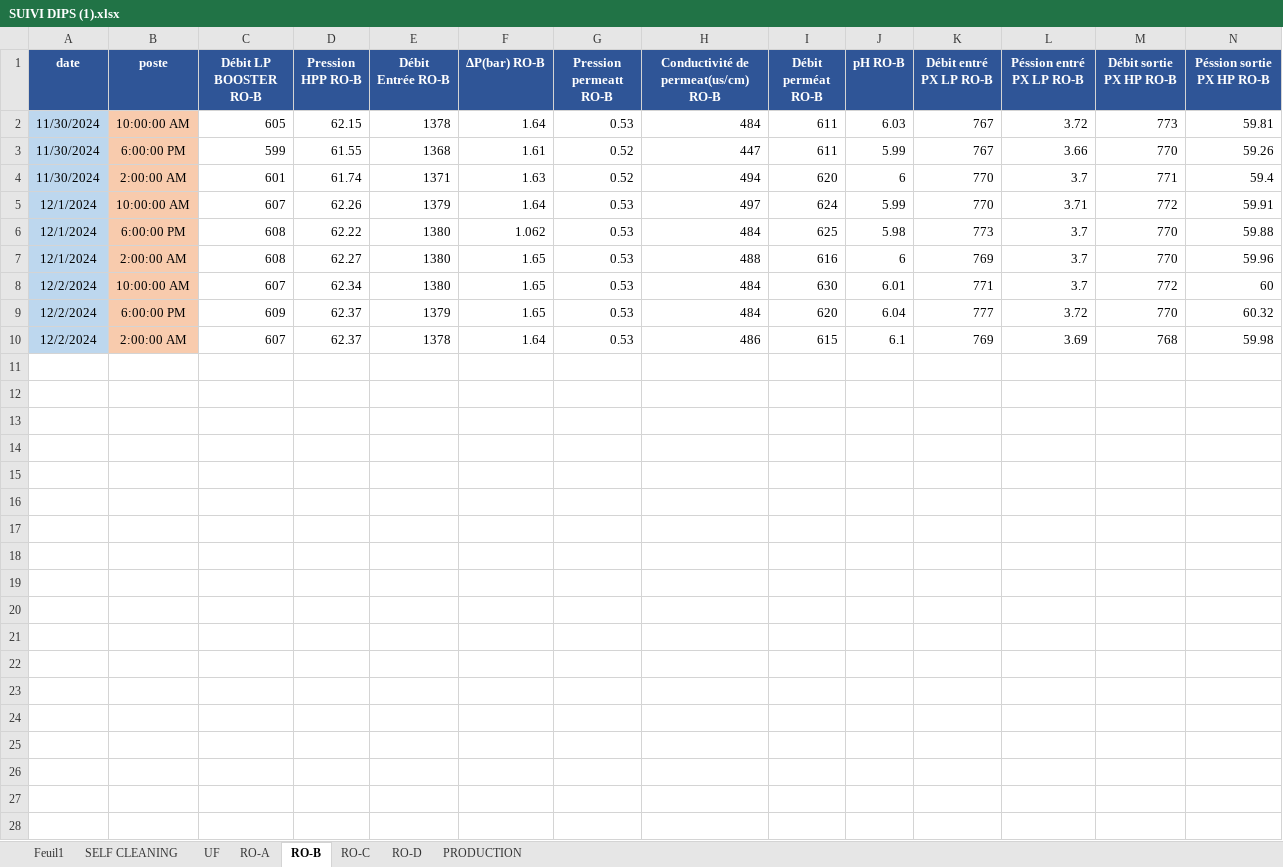
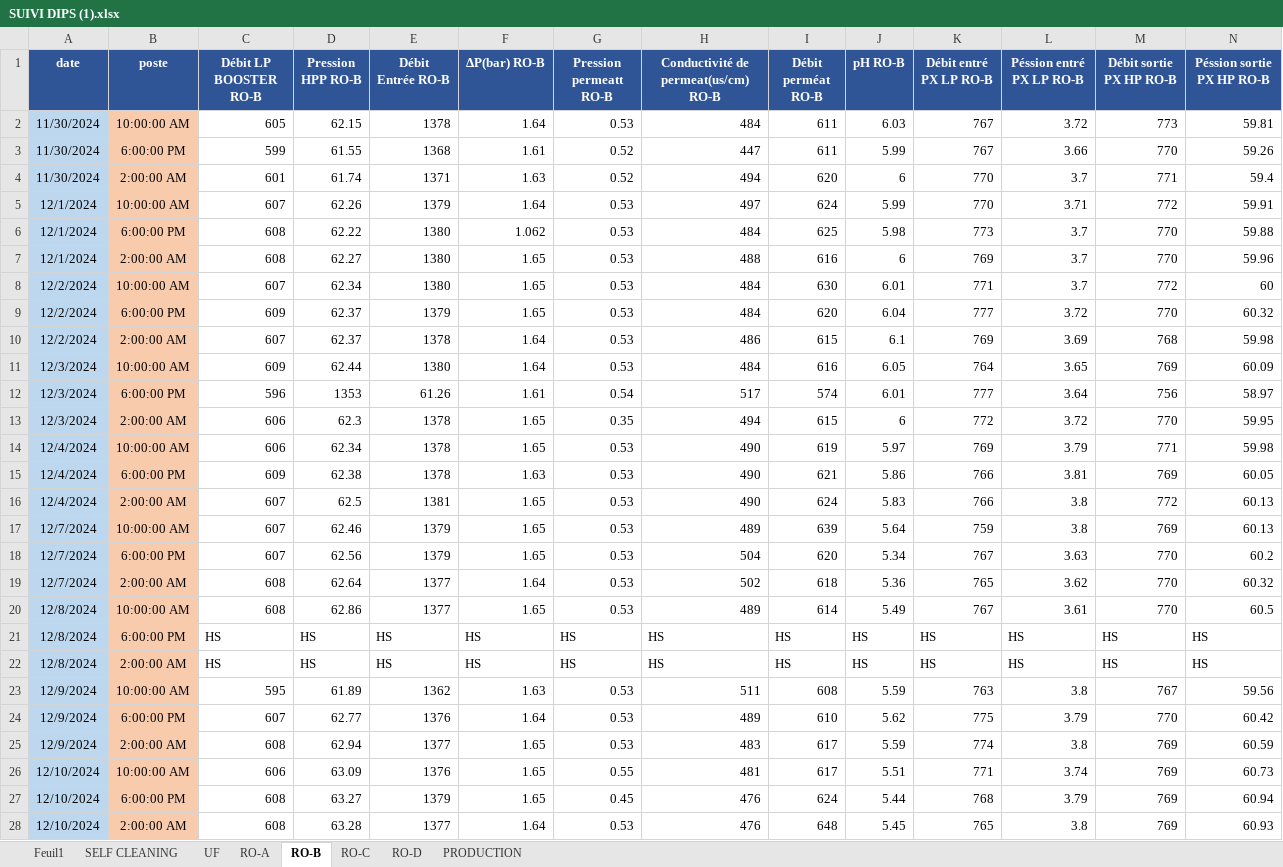
Before and after one commit to Ait-Omar/wave2, an Excel workbook: SUIVI DIPS (1).xlsx, sheet RO-B, drawn as a sheet; only a part is shown; values as stored, in another font and other column widths than the file's, no borders; rows hold the shown columns only; the diff covers the shown part only; the diff names each change by its address in the sheet, - before the commit and + after, or states it on an @@ line.

```diff
--- a/SUIVI DIPS (1).xlsx (sheet RO-B)
+++ b/SUIVI DIPS (1).xlsx (sheet RO-B)
+row 11: 12/3/2024 | 10:00:00 AM | 609 | 62.44 | 1380 | 1.64 | 0.53 | 484 | 616 | 6.05 | 764 | 3.65 | 769 | 60.09
+row 12: 12/3/2024 | 6:00:00 PM | 596 | 1353 | 61.26 | 1.61 | 0.54 | 517 | 574 | 6.01 | 777 | 3.64 | 756 | 58.97
+row 13: 12/3/2024 | 2:00:00 AM | 606 | 62.3 | 1378 | 1.65 | 0.35 | 494 | 615 | 6 | 772 | 3.72 | 770 | 59.95
+row 14: 12/4/2024 | 10:00:00 AM | 606 | 62.34 | 1378 | 1.65 | 0.53 | 490 | 619 | 5.97 | 769 | 3.79 | 771 | 59.98
+row 15: 12/4/2024 | 6:00:00 PM | 609 | 62.38 | 1378 | 1.63 | 0.53 | 490 | 621 | 5.86 | 766 | 3.81 | 769 | 60.05
+row 16: 12/4/2024 | 2:00:00 AM | 607 | 62.5 | 1381 | 1.65 | 0.53 | 490 | 624 | 5.83 | 766 | 3.8 | 772 | 60.13
+row 17: 12/7/2024 | 10:00:00 AM | 607 | 62.46 | 1379 | 1.65 | 0.53 | 489 | 639 | 5.64 | 759 | 3.8 | 769 | 60.13
+row 18: 12/7/2024 | 6:00:00 PM | 607 | 62.56 | 1379 | 1.65 | 0.53 | 504 | 620 | 5.34 | 767 | 3.63 | 770 | 60.2
+row 19: 12/7/2024 | 2:00:00 AM | 608 | 62.64 | 1377 | 1.64 | 0.53 | 502 | 618 | 5.36 | 765 | 3.62 | 770 | 60.32
+row 20: 12/8/2024 | 10:00:00 AM | 608 | 62.86 | 1377 | 1.65 | 0.53 | 489 | 614 | 5.49 | 767 | 3.61 | 770 | 60.5
+row 21: 12/8/2024 | 6:00:00 PM | HS | HS | HS | HS | HS | HS | HS | HS | HS | HS | HS | HS
+row 22: 12/8/2024 | 2:00:00 AM | HS | HS | HS | HS | HS | HS | HS | HS | HS | HS | HS | HS
+row 23: 12/9/2024 | 10:00:00 AM | 595 | 61.89 | 1362 | 1.63 | 0.53 | 511 | 608 | 5.59 | 763 | 3.8 | 767 | 59.56
+row 24: 12/9/2024 | 6:00:00 PM | 607 | 62.77 | 1376 | 1.64 | 0.53 | 489 | 610 | 5.62 | 775 | 3.79 | 770 | 60.42
+row 25: 12/9/2024 | 2:00:00 AM | 608 | 62.94 | 1377 | 1.65 | 0.53 | 483 | 617 | 5.59 | 774 | 3.8 | 769 | 60.59
+row 26: 12/10/2024 | 10:00:00 AM | 606 | 63.09 | 1376 | 1.65 | 0.55 | 481 | 617 | 5.51 | 771 | 3.74 | 769 | 60.73
+row 27: 12/10/2024 | 6:00:00 PM | 608 | 63.27 | 1379 | 1.65 | 0.45 | 476 | 624 | 5.44 | 768 | 3.79 | 769 | 60.94
+row 28: 12/10/2024 | 2:00:00 AM | 608 | 63.28 | 1377 | 1.64 | 0.53 | 476 | 648 | 5.45 | 765 | 3.8 | 769 | 60.93
```
Also changed, not shown: 72 added rows elsewhere in this sheet, sheet Feuil1, sheet UF, sheet RO-A, sheet RO-C, sheet RO-D, sheet SELF CLEANING, 1 more sheet, formulas that keep their value, Anomalies et actions WAVE 2 EAST Non réalisée.xlsx, 6 other files.
